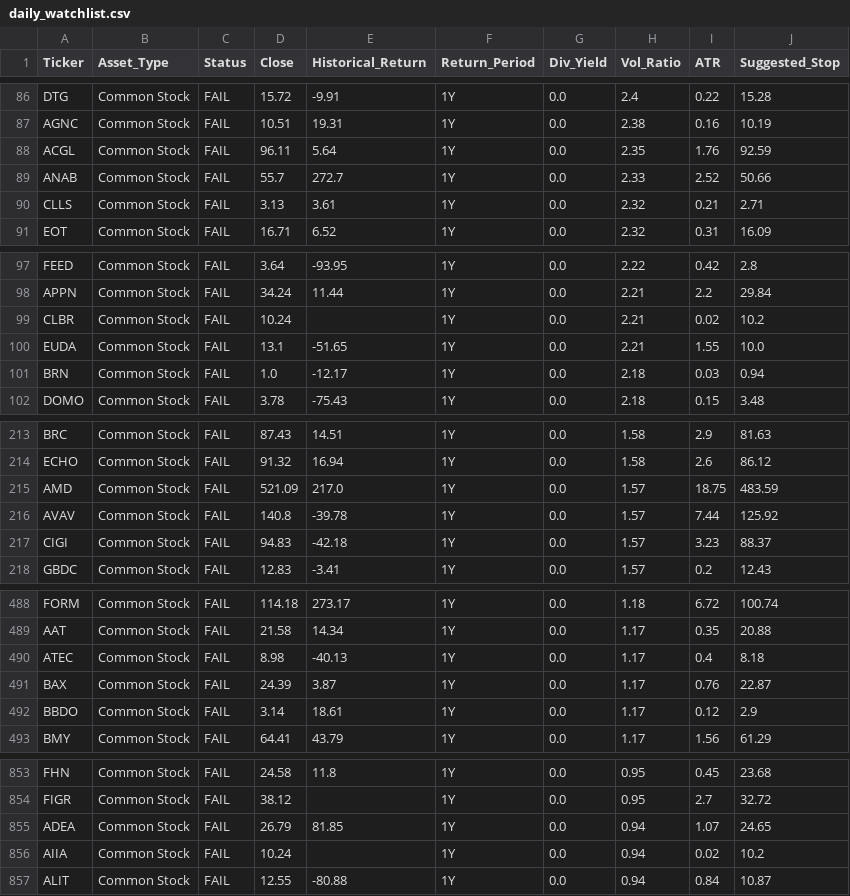
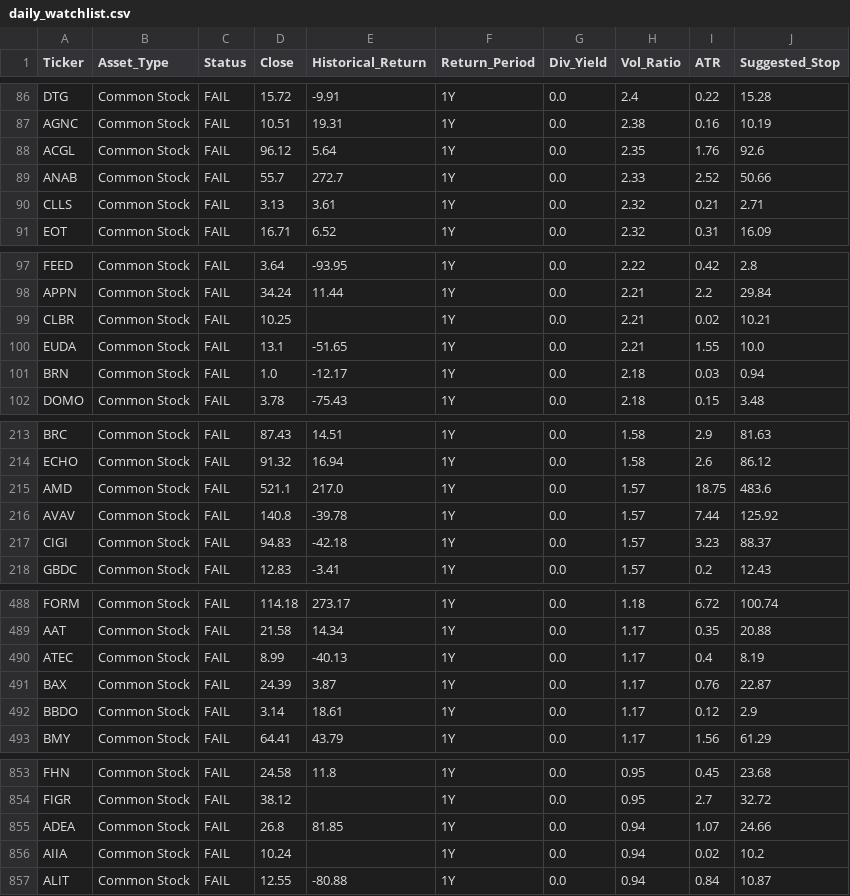
Before and after one commit to sippakorntwo-glitch/stock-dashboard, a CSV file: daily_watchlist.csv, drawn as a sheet; only a part is shown, gaps mark what is left out; the diff covers the shown part only.

```diff
--- a/daily_watchlist.csv
+++ b/daily_watchlist.csv
@@ -87,3 +87,3 @@ DTG,Common Stock,FAIL,15.72,-9.91,1Y,0.0,2.4,0.22,15.28
 AGNC,Common Stock,FAIL,10.51,19.31,1Y,0.0,2.38,0.16,10.19
-ACGL,Common Stock,FAIL,96.11,5.64,1Y,0.0,2.35,1.76,92.59
+ACGL,Common Stock,FAIL,96.12,5.64,1Y,0.0,2.35,1.76,92.6
 ANAB,Common Stock,FAIL,55.7,272.7,1Y,0.0,2.33,2.52,50.66
@@ -98,3 +98,3 @@ FEED,Common Stock,FAIL,3.64,-93.95,1Y,0.0,2.22,0.42,2.8
 APPN,Common Stock,FAIL,34.24,11.44,1Y,0.0,2.21,2.2,29.84
-CLBR,Common Stock,FAIL,10.24,,1Y,0.0,2.21,0.02,10.2
+CLBR,Common Stock,FAIL,10.25,,1Y,0.0,2.21,0.02,10.21
 EUDA,Common Stock,FAIL,13.1,-51.65,1Y,0.0,2.21,1.55,10.0
@@ -214,3 +214,3 @@ BRC,Common Stock,FAIL,87.43,14.51,1Y,0.0,1.58,2.9,81.63
 ECHO,Common Stock,FAIL,91.32,16.94,1Y,0.0,1.58,2.6,86.12
-AMD,Common Stock,FAIL,521.09,217.0,1Y,0.0,1.57,18.75,483.59
+AMD,Common Stock,FAIL,521.1,217.0,1Y,0.0,1.57,18.75,483.6
 AVAV,Common Stock,FAIL,140.8,-39.78,1Y,0.0,1.57,7.44,125.92
@@ -489,3 +489,3 @@ FORM,Common Stock,FAIL,114.18,273.17,1Y,0.0,1.18,6.72,100.74
 AAT,Common Stock,FAIL,21.58,14.34,1Y,0.0,1.17,0.35,20.88
-ATEC,Common Stock,FAIL,8.98,-40.13,1Y,0.0,1.17,0.4,8.18
+ATEC,Common Stock,FAIL,8.99,-40.13,1Y,0.0,1.17,0.4,8.19
 BAX,Common Stock,FAIL,24.39,3.87,1Y,0.0,1.17,0.76,22.87
@@ -854,3 +854,3 @@ FHN,Common Stock,FAIL,24.58,11.8,1Y,0.0,0.95,0.45,23.68
 FIGR,Common Stock,FAIL,38.12,,1Y,0.0,0.95,2.7,32.72
-ADEA,Common Stock,FAIL,26.79,81.85,1Y,0.0,0.94,1.07,24.65
+ADEA,Common Stock,FAIL,26.8,81.85,1Y,0.0,0.94,1.07,24.66
 AIIA,Common Stock,FAIL,10.24,,1Y,0.0,0.94,0.02,10.2
```
Also changed, not shown: 8 edited cells elsewhere in this file.
